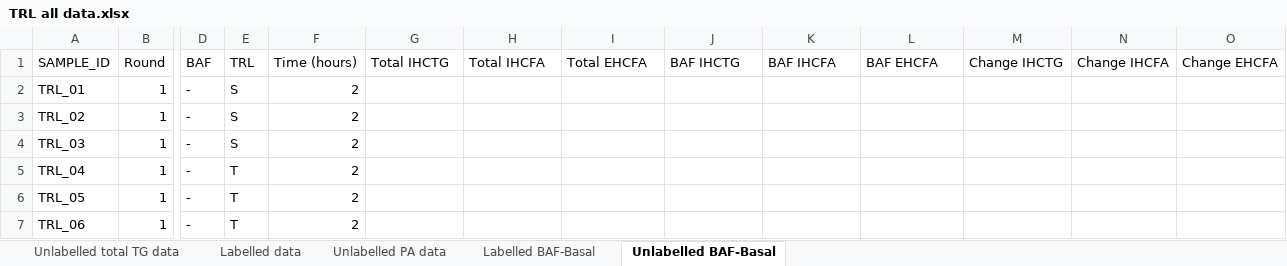
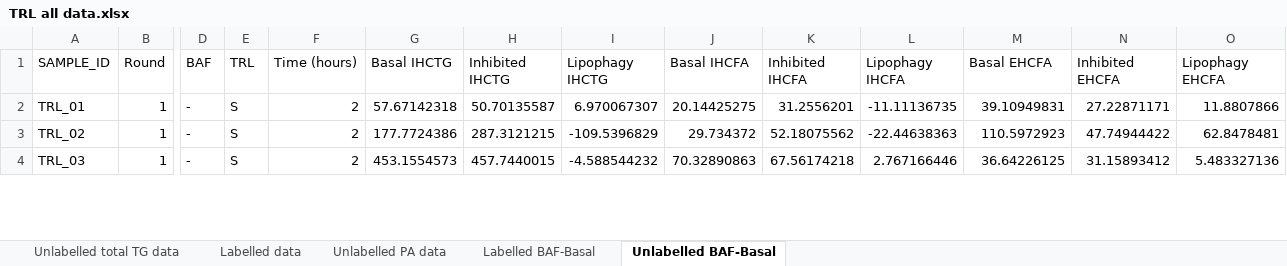
Before and after one commit to fwestcott/TRL, an Excel workbook: TRL all data.xlsx, sheet Unlabelled BAF-Basal, drawn as a sheet; only a part is shown, gaps mark what is left out; values as stored, in another font and other column widths than the file's, no borders; table styles not drawn; rows hold the shown columns only; the diff covers the shown part only; the diff names each change by its address in the sheet, - before the commit and + after, or states it on an @@ line.

```diff
--- a/TRL all data.xlsx (sheet Unlabelled BAF-Basal)
+++ b/TRL all data.xlsx (sheet Unlabelled BAF-Basal)
-G1: Total IHCTG
+G1: Basal IHCTG
-H1: Total IHCFA
+H1: Inhibited IHCTG
-I1: Total EHCFA
+I1: Lipophagy IHCTG
-J1: BAF IHCTG
+J1: Basal IHCFA
-K1: BAF IHCFA
+K1: Inhibited IHCFA
-L1: BAF EHCFA
+L1: Lipophagy IHCFA
-M1: Change IHCTG
+M1: Basal EHCFA
-N1: Change IHCFA
+N1: Inhibited EHCFA
-O1: Change EHCFA
+O1: Lipophagy EHCFA
-G2 (Basal IHCTG): (empty)
+G2 (Basal IHCTG): 57.67142318
-H2 (Inhibited IHCTG): (empty)
+H2 (Inhibited IHCTG): 50.70135587
-I2 (Lipophagy IHCTG): (empty)
+I2 (Lipophagy IHCTG): 6.970067307
-J2 (Basal IHCFA): (empty)
+J2 (Basal IHCFA): 20.14425275
-K2 (Inhibited IHCFA): (empty)
+K2 (Inhibited IHCFA): 31.2556201
-L2 (Lipophagy IHCFA): (empty)
+L2 (Lipophagy IHCFA): -11.11136735
-M2 (Basal EHCFA): (empty)
+M2 (Basal EHCFA): 39.10949831
-N2 (Inhibited EHCFA): (empty)
+N2 (Inhibited EHCFA): 27.22871171
-O2 (Lipophagy EHCFA): (empty)
+O2 (Lipophagy EHCFA): 11.8807866
-G3 (Basal IHCTG): (empty)
+G3 (Basal IHCTG): 177.7724386
-H3 (Inhibited IHCTG): (empty)
+H3 (Inhibited IHCTG): 287.3121215
-I3 (Lipophagy IHCTG): (empty)
+I3 (Lipophagy IHCTG): -109.5396829
-J3 (Basal IHCFA): (empty)
+J3 (Basal IHCFA): 29.734372
-K3 (Inhibited IHCFA): (empty)
+K3 (Inhibited IHCFA): 52.18075562
-L3 (Lipophagy IHCFA): (empty)
+L3 (Lipophagy IHCFA): -22.44638363
-M3 (Basal EHCFA): (empty)
+M3 (Basal EHCFA): 110.5972923
-N3 (Inhibited EHCFA): (empty)
+N3 (Inhibited EHCFA): 47.74944422
-O3 (Lipophagy EHCFA): (empty)
+O3 (Lipophagy EHCFA): 62.8478481
-G4 (Basal IHCTG): (empty)
+G4 (Basal IHCTG): 453.1554573
-H4 (Inhibited IHCTG): (empty)
+H4 (Inhibited IHCTG): 457.7440015
-I4 (Lipophagy IHCTG): (empty)
+I4 (Lipophagy IHCTG): -4.588544232
-J4 (Basal IHCFA): (empty)
+J4 (Basal IHCFA): 70.32890863
-K4 (Inhibited IHCFA): (empty)
+K4 (Inhibited IHCFA): 67.56174218
-L4 (Lipophagy IHCFA): (empty)
+L4 (Lipophagy IHCFA): 2.767166446
-M4 (Basal EHCFA): (empty)
+M4 (Basal EHCFA): 36.64226125
-N4 (Inhibited EHCFA): (empty)
+N4 (Inhibited EHCFA): 31.15893412
-O4 (Lipophagy EHCFA): (empty)
+O4 (Lipophagy EHCFA): 5.483327136
-row 5: TRL_04 | 1 | - | T | 2
-row 6: TRL_05 | 1 | - | T | 2
-row 7: TRL_06 | 1 | - | T | 2
```
Also changed, not shown: 15 removed rows and 108 edited cells elsewhere in this sheet, sheet Unlabelled PA data, sheet Labelled data, sheet Labelled BAF-Basal, sheet Unlabelled total TG data, formulas that keep their value, TRL Calculations - Cells.xlsx, TRL Calculations - Media.xlsx, 1 other file.
